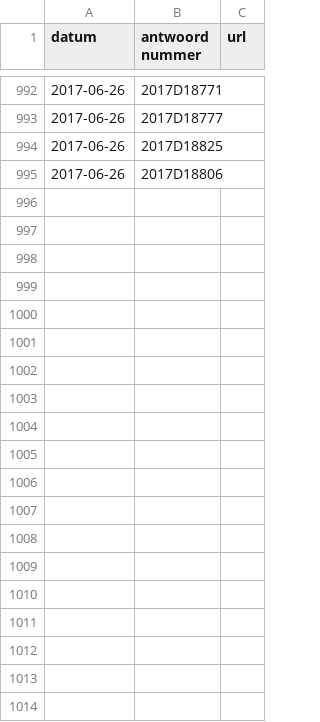
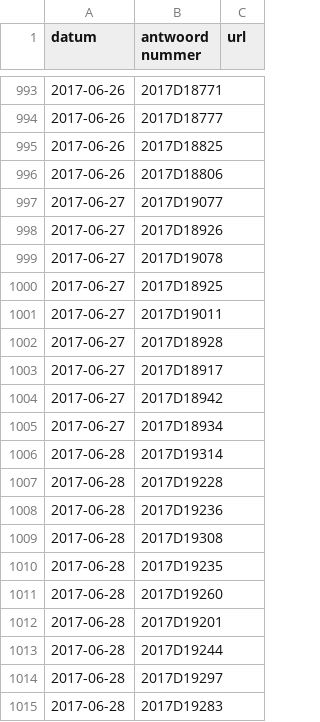
Before and after one commit to openkamer/ok-tk-data, a CSV file: kamervragen/antwoorden_2017.csv, drawn as a sheet; only a part is shown, gaps mark what is left out; the diff covers the shown part only.

Commit message:
update kamervragen and antwoorden

```diff
--- a/kamervragen/antwoorden_2017.csv
+++ b/kamervragen/antwoorden_2017.csv
@@ -995 +996,20 @@ datum,antwoord nummer,url
 2017-06-26,2017D18806,
+2017-06-27,2017D19077,
+2017-06-27,2017D18926,
+2017-06-27,2017D19078,
+2017-06-27,2017D18925,
+2017-06-27,2017D19011,
+2017-06-27,2017D18928,
+2017-06-27,2017D18917,
+2017-06-27,2017D18942,
+2017-06-27,2017D18934,
+2017-06-28,2017D19314,
+2017-06-28,2017D19228,
+2017-06-28,2017D19236,
+2017-06-28,2017D19308,
+2017-06-28,2017D19235,
+2017-06-28,2017D19260,
+2017-06-28,2017D19201,
+2017-06-28,2017D19244,
+2017-06-28,2017D19297,
+2017-06-28,2017D19283,
```
Also changed, not shown: 19 added rows elsewhere in this file, 1 other file.
